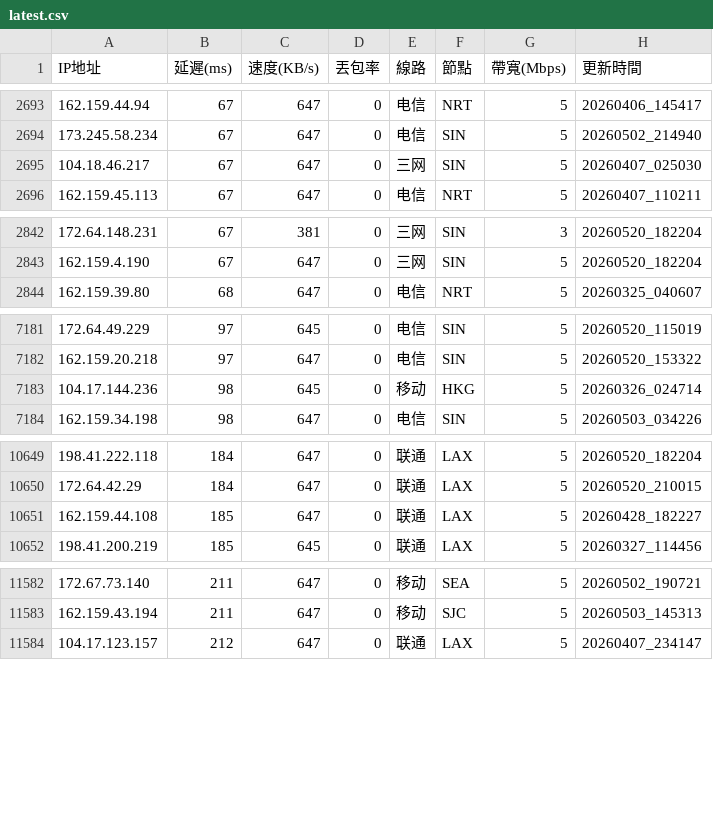
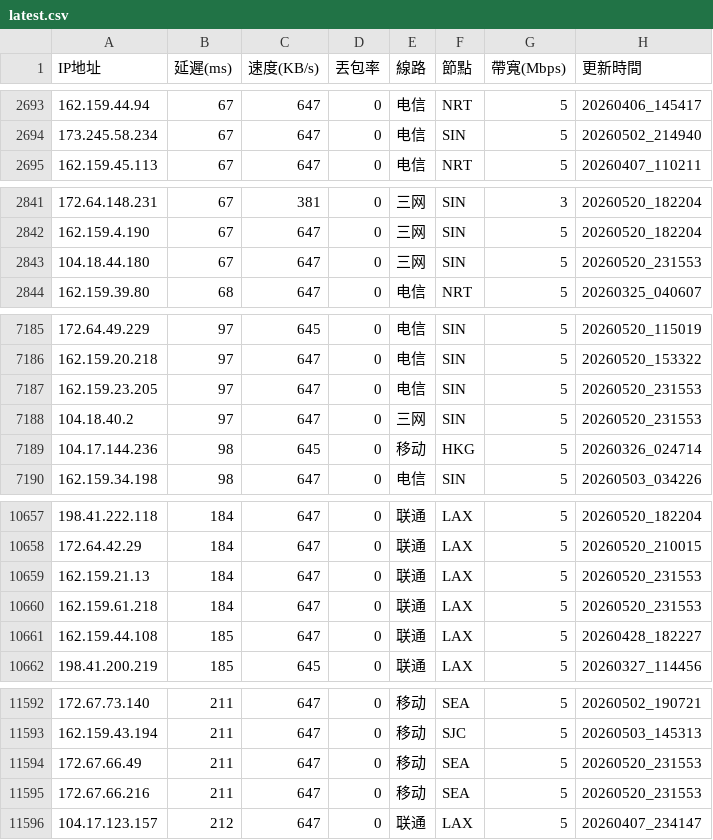
Before and after one commit to ssroom/ydltdx, a CSV file: data/latest.csv, drawn as a sheet; only a part is shown, gaps mark what is left out; the diff covers the shown part only.

```diff
--- a/data/latest.csv
+++ b/data/latest.csv
@@ -2694,3 +2694,2 @@
 173.245.58.234,67,647,0,电信,SIN,5,20260502_214940
-104.18.46.217,67,647,0,三网,SIN,5,20260407_025030
 162.159.45.113,67,647,0,电信,NRT,5,20260407_110211
@@ -2843,2 +2842,3 @@
 162.159.4.190,67,647,0,三网,SIN,5,20260520_182204
+104.18.44.180,67,647,0,三网,SIN,5,20260520_231553
 162.159.39.80,68,647,0,电信,NRT,5,20260325_040607
@@ -7182,2 +7186,4 @@
 162.159.20.218,97,647,0,电信,SIN,5,20260520_153322
+162.159.23.205,97,647,0,电信,SIN,5,20260520_231553
+104.18.40.2,97,647,0,三网,SIN,5,20260520_231553
 104.17.144.236,98,645,0,移动,HKG,5,20260326_024714
@@ -10650,2 +10658,4 @@
 172.64.42.29,184,647,0,联通,LAX,5,20260520_210015
+162.159.21.13,184,647,0,联通,LAX,5,20260520_231553
+162.159.61.218,184,647,0,联通,LAX,5,20260520_231553
 162.159.44.108,185,647,0,联通,LAX,5,20260428_182227
@@ -11583,2 +11593,4 @@
 162.159.43.194,211,647,0,移动,SJC,5,20260503_145313
+172.67.66.49,211,647,0,移动,SEA,5,20260520_231553
+172.67.66.216,211,647,0,移动,SEA,5,20260520_231553
 104.17.123.157,212,647,0,联通,LAX,5,20260407_234147
```
Also changed, not shown: 11 added rows and 4 removed rows elsewhere in this file, data/current.csv, 5 other files.
